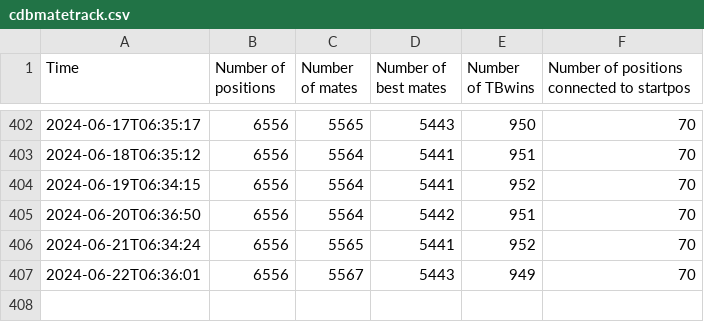
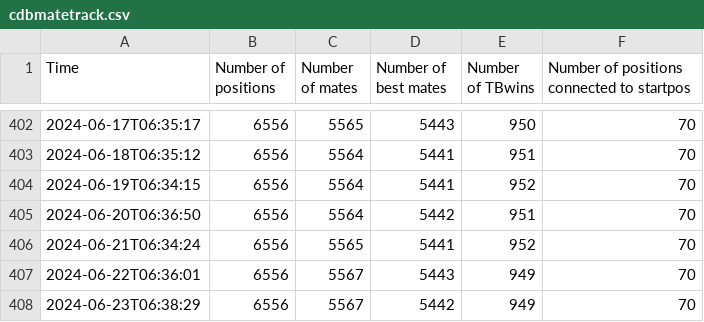
Before and after one commit to robertnurnberg/cdbmatetrack, a CSV file: cdbmatetrack.csv, drawn as a sheet; only a part is shown, gaps mark what is left out; the diff names each change by its address in the sheet, - before the commit and + after, or states it on an @@ line.

Commit message:
update data and plots

```diff
--- a/cdbmatetrack.csv
+++ b/cdbmatetrack.csv
+row 408: 2024-06-23T06:38:29 | 6556 | 5567 | 5442 | 949 | 70
```
Also changed, not shown: 6 other files.
